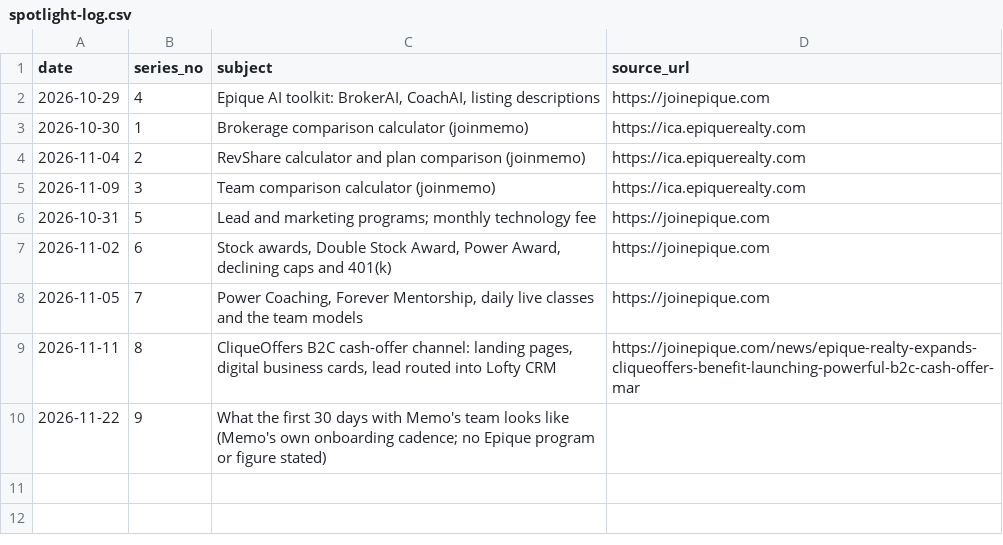
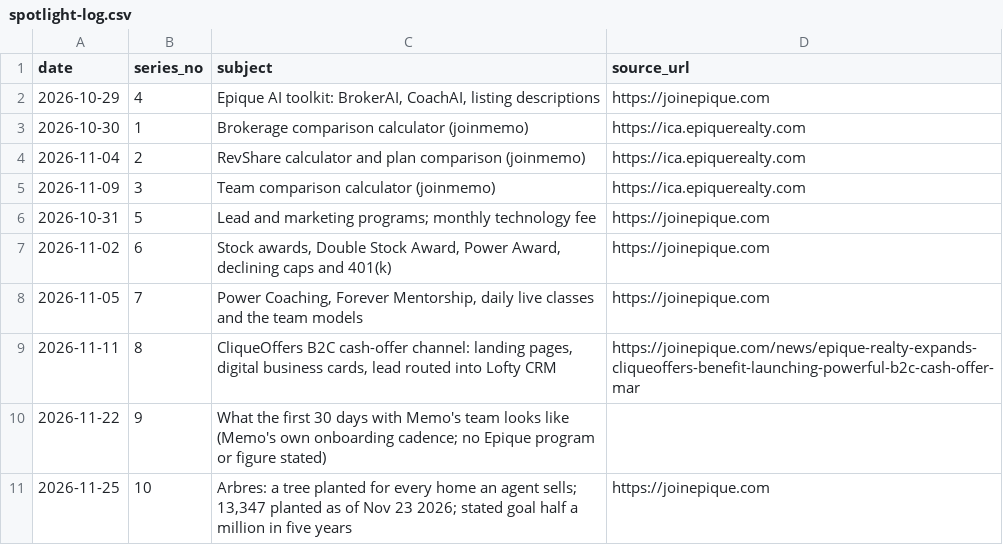
Before and after one commit to memorialdinh/memo-social-bot, a CSV file: knowledge/spotlight-log.csv, drawn as a sheet; the diff names each change by its address in the sheet, - before the commit and + after, or states it on an @@ line.

```diff
--- a/knowledge/spotlight-log.csv
+++ b/knowledge/spotlight-log.csv
+row 11: 2026-11-25 | 10 | Arbres: a tree planted for every home an agent sells; 13,347 planted as of Nov 23 2026; stated goal half a million in five years | https://joinepique.com
```
Also changed, not shown: knowledge/topic-log.csv, 5 other files.
